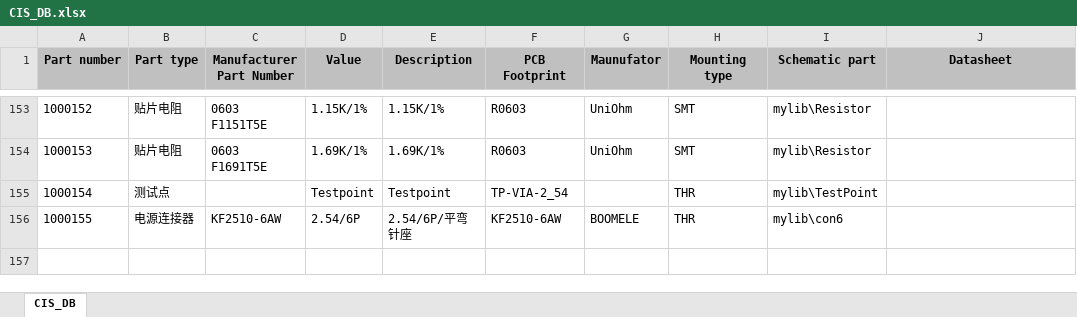
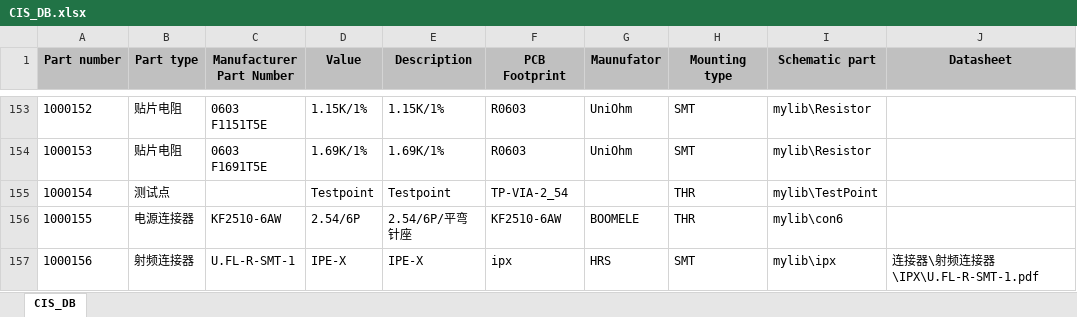
Before and after one commit to NightIsDark/candence-lib, an Excel workbook: MyDataBase/CIS_DB.xlsx, sheet CIS_DB, drawn as a sheet; only a part is shown, gaps mark what is left out; values as stored, in another font and other column widths than the file's, no borders; the diff names each change by its address in the sheet, - before the commit and + after, or states it on an @@ line.

```diff
--- a/MyDataBase/CIS_DB.xlsx (sheet CIS_DB)
+++ b/MyDataBase/CIS_DB.xlsx (sheet CIS_DB)
+row 157: 1000156 | 射频连接器 | U.FL-R-SMT-1 | IPE-X | IPE-X | ipx | HRS | SMT | mylib\ipx | 连接器\射频连接器\IPX\U.FL-R-SMT-1.pdf
```
Also changed, not shown: 32 other files.
